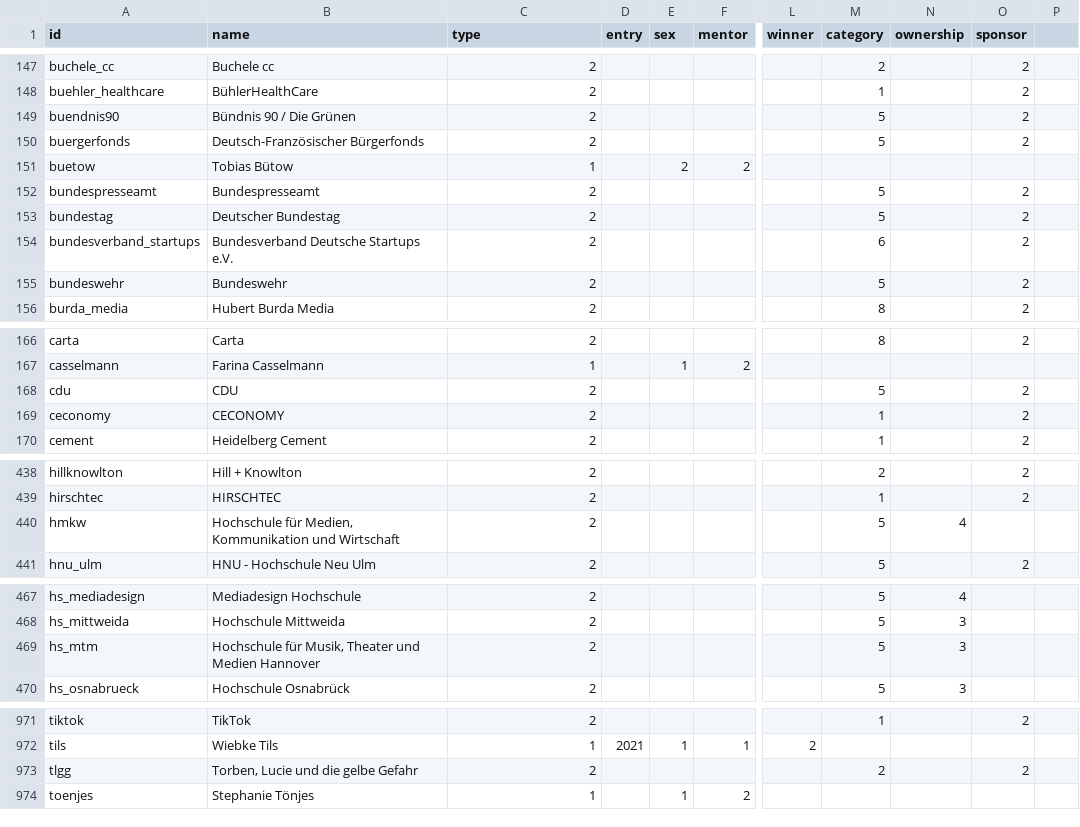
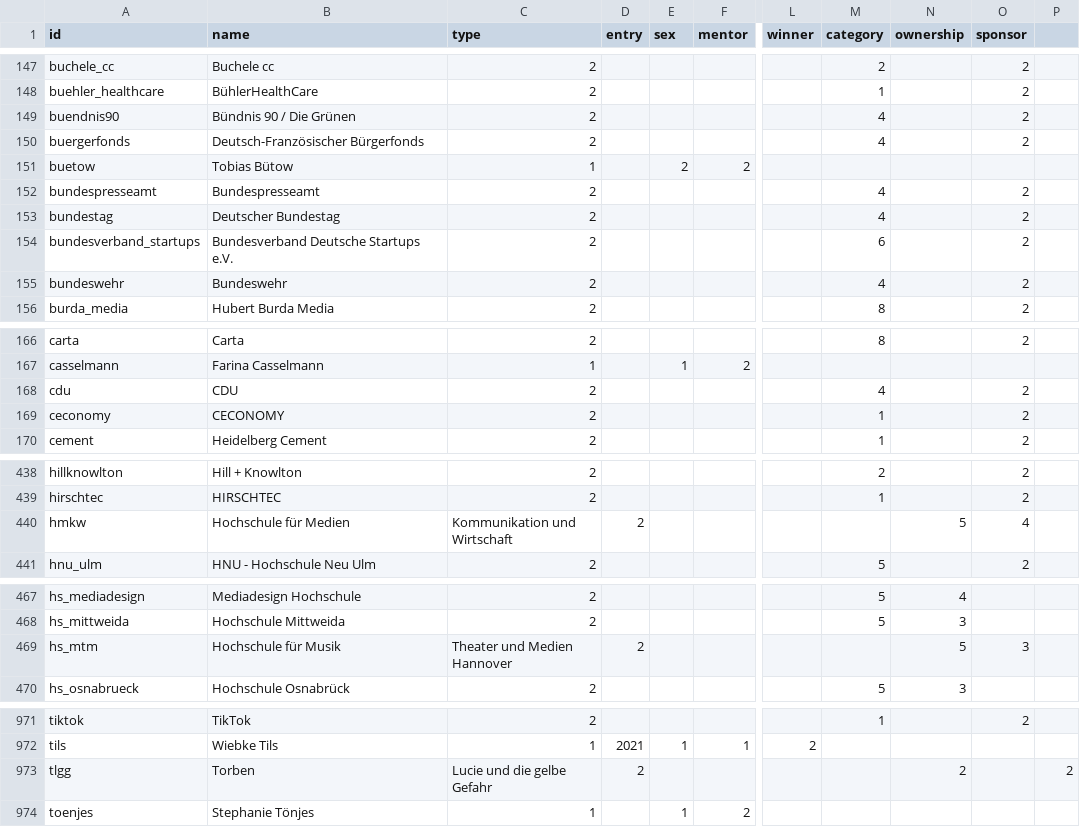
Before and after one commit to hb062/BA_30u30, a CSV file: nodelist_complete - nodelist.csv, drawn as a sheet; only a part is shown, gaps mark what is left out; the diff covers the shown part only; the diff names each change by its address in the sheet, - before the commit and + after, or states it on an @@ line.

Commit message:
Update nodelist_complete - nodelist.csv

```diff
--- a/nodelist_complete - nodelist.csv
+++ b/nodelist_complete - nodelist.csv
-M149:M150 (category): 5
+M149:M150 (category): 4
-M152:M153 (category): 5
+M152:M153 (category): 4
-M155 (category): 5
+M155 (category): 4
-M168 (category): 5
+M168 (category): 4
-B440 (name): Hochschule für Medien, Kommunikation und Wirtschaft
+B440 (name): Hochschule für Medien
-C440 (type): 2
+C440 (type): Kommunikation und Wirtschaft
-D440 (entry): (empty)
+D440 (entry): 2
-M440 (category): 5
+M440 (category): (empty)
-N440 (ownership): 4
+N440 (ownership): 5
-O440 (sponsor): (empty)
+O440 (sponsor): 4
-B469 (name): Hochschule für Musik, Theater und Medien Hannover
+B469 (name): Hochschule für Musik
-C469 (type): 2
+C469 (type): Theater und Medien Hannover
-D469 (entry): (empty)
+D469 (entry): 2
-M469 (category): 5
+M469 (category): (empty)
-N469 (ownership): 3
+N469 (ownership): 5
-O469 (sponsor): (empty)
+O469 (sponsor): 3
-B973 (name): Torben, Lucie und die gelbe Gefahr
+B973 (name): Torben
-C973 (type): 2
+C973 (type): Lucie und die gelbe Gefahr
-D973 (entry): (empty)
+D973 (entry): 2
-M973 (category): 2
+M973 (category): (empty)
-N973 (ownership): (empty)
+N973 (ownership): 2
-O973 (sponsor): 2
+O973 (sponsor): (empty)
-P973: (empty)
+P973: 2
```
Also changed, not shown: 3 edited cells elsewhere in this file.
